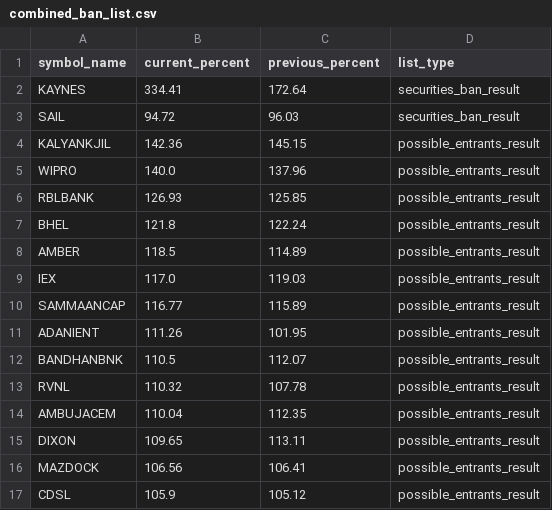
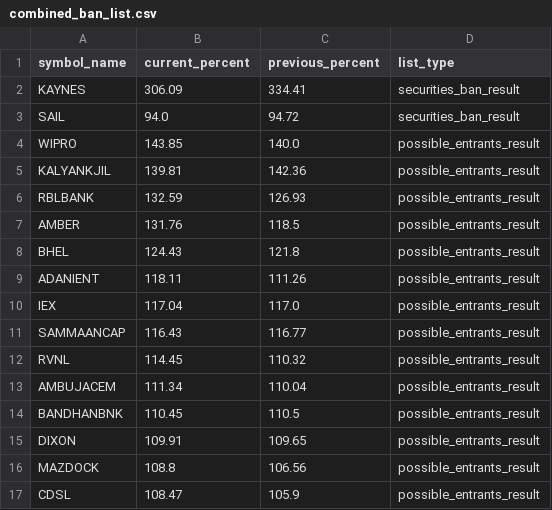
Before and after one commit to tsrajpurohit/MWPL, a CSV file: combined_ban_list.csv, drawn as a sheet; only a part is shown; the diff covers the shown part only.

```diff
--- a/combined_ban_list.csv
+++ b/combined_ban_list.csv
@@ -1,17 +1,17 @@
 symbol_name,current_percent,previous_percent,list_type
-KAYNES,334.41,172.64,securities_ban_result
-SAIL,94.72,96.03,securities_ban_result
-KALYANKJIL,142.36,145.15,possible_entrants_result
-WIPRO,140.0,137.96,possible_entrants_result
-RBLBANK,126.93,125.85,possible_entrants_result
-BHEL,121.8,122.24,possible_entrants_result
-AMBER,118.5,114.89,possible_entrants_result
-IEX,117.0,119.03,possible_entrants_result
-SAMMAANCAP,116.77,115.89,possible_entrants_result
-ADANIENT,111.26,101.95,possible_entrants_result
-BANDHANBNK,110.5,112.07,possible_entrants_result
-RVNL,110.32,107.78,possible_entrants_result
-AMBUJACEM,110.04,112.35,possible_entrants_result
-DIXON,109.65,113.11,possible_entrants_result
-MAZDOCK,106.56,106.41,possible_entrants_result
-CDSL,105.9,105.12,possible_entrants_result
+KAYNES,306.09,334.41,securities_ban_result
+SAIL,94.0,94.72,securities_ban_result
+WIPRO,143.85,140.0,possible_entrants_result
+KALYANKJIL,139.81,142.36,possible_entrants_result
+RBLBANK,132.59,126.93,possible_entrants_result
+AMBER,131.76,118.5,possible_entrants_result
+BHEL,124.43,121.8,possible_entrants_result
+ADANIENT,118.11,111.26,possible_entrants_result
+IEX,117.04,117.0,possible_entrants_result
+SAMMAANCAP,116.43,116.77,possible_entrants_result
+RVNL,114.45,110.32,possible_entrants_result
+AMBUJACEM,111.34,110.04,possible_entrants_result
+BANDHANBNK,110.45,110.5,possible_entrants_result
+DIXON,109.91,109.65,possible_entrants_result
+MAZDOCK,108.8,106.56,possible_entrants_result
+CDSL,108.47,105.9,possible_entrants_result
```
Also changed, not shown: 8 added rows, 9 removed rows and 24 edited cells elsewhere in this file.
